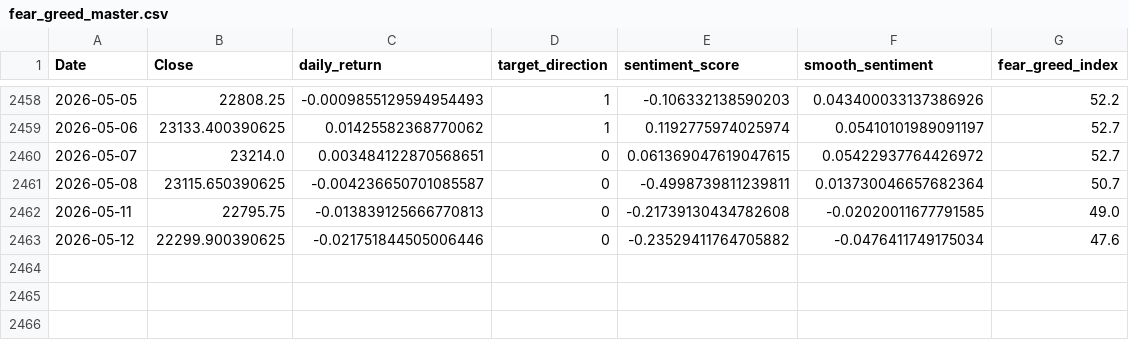
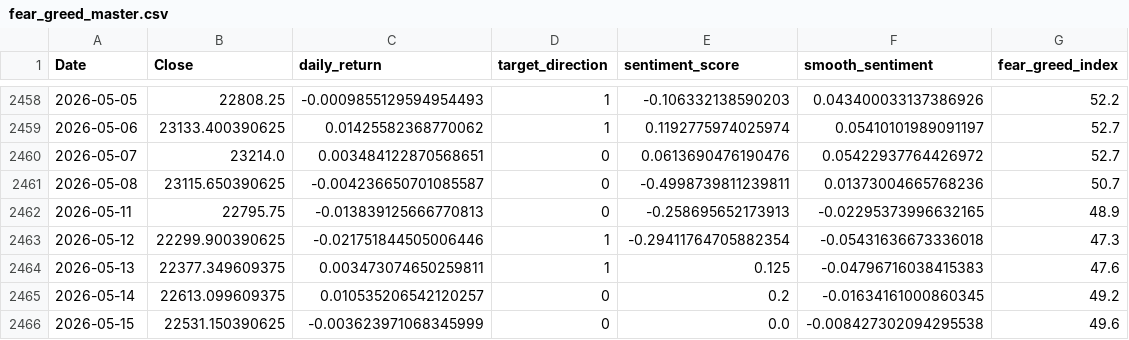
Before and after one commit to rehmahahmed/nse-bhavcopy-data, a CSV file: fear_greed_master.csv, drawn as a sheet; only a part is shown, gaps mark what is left out.

```diff
--- a/fear_greed_master.csv
+++ b/fear_greed_master.csv
@@ -2459,5 +2459,8 @@ Date,Close,daily_return,target_direction,sentiment_score,smooth_sentiment,fear_g
 2026-05-06,23133.400390625,0.01425582368770062,1,0.1192775974025974,0.05410101989091197,52.7
-2026-05-07,23214.0,0.003484122870568651,0,0.061369047619047615,0.05422937764426972,52.7
-2026-05-08,23115.650390625,-0.004236650701085587,0,-0.4998739811239811,0.013730046657682364,50.7
-2026-05-11,22795.75,-0.013839125666770813,0,-0.21739130434782608,-0.02020011677791585,49.0
-2026-05-12,22299.900390625,-0.021751844505006446,0,-0.23529411764705882,-0.0476411749175034,47.6
+2026-05-07,23214.0,0.003484122870568651,0,0.0613690476190476,0.05422937764426972,52.7
+2026-05-08,23115.650390625,-0.004236650701085587,0,-0.4998739811239811,0.01373004665768236,50.7
+2026-05-11,22795.75,-0.013839125666770813,0,-0.258695652173913,-0.02295373996632165,48.9
+2026-05-12,22299.900390625,-0.021751844505006446,1,-0.29411764705882354,-0.05431636673336018,47.3
+2026-05-13,22377.349609375,0.003473074650259811,1,0.125,-0.04796716038415383,47.6
+2026-05-14,22613.099609375,0.010535206542120257,0,0.2,-0.01634161000860345,49.2
+2026-05-15,22531.150390625,-0.003623971068345999,0,0.0,-0.008427302094295538,49.6
```
